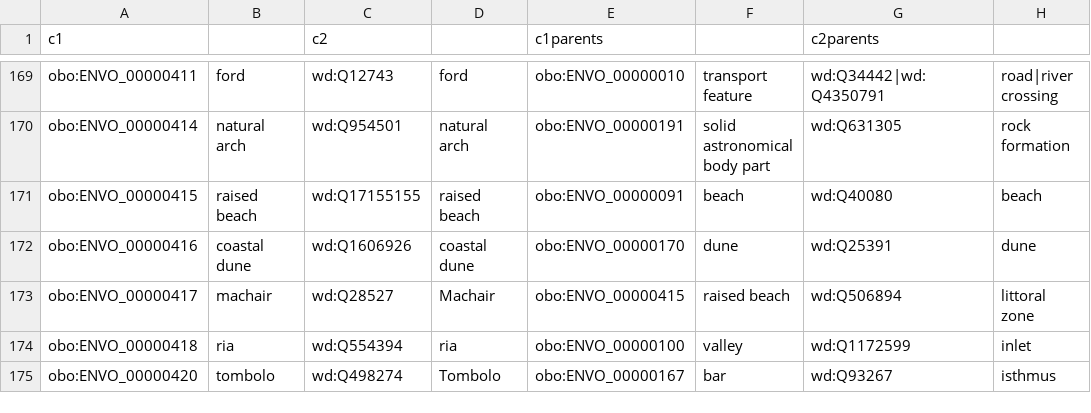
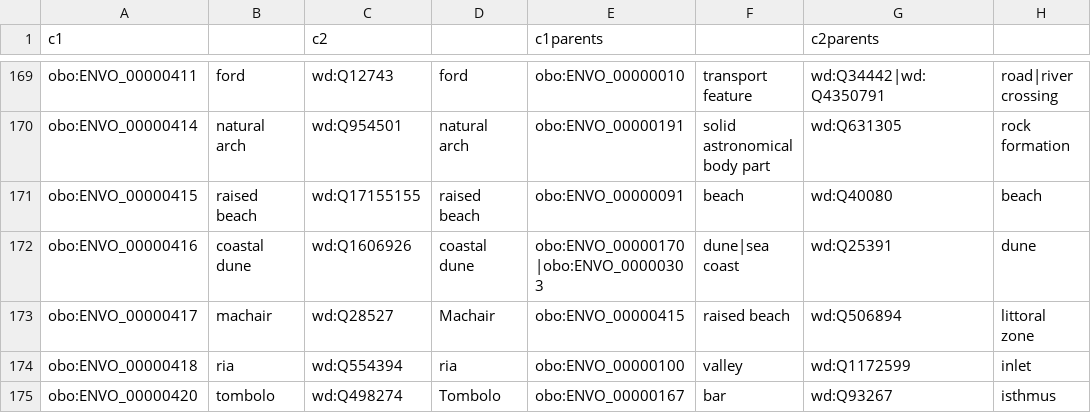
Before and after one commit to INCATools/environments2wikidata, a TSV file: matches/align-high-confidence-envo.tsv, drawn as a sheet; only a part is shown, gaps mark what is left out; the diff covers the shown part only; the diff names each change by its address in the sheet, - before the commit and + after, or states it on an @@ line.

Commit message:
regen envo mappings

```diff
--- a/matches/align-high-confidence-envo.tsv
+++ b/matches/align-high-confidence-envo.tsv
-E172 (c1parents): obo:ENVO_00000170
+E172 (c1parents): obo:ENVO_00000170|obo:ENVO_00000303
-F172: dune
+F172: dune|sea coast
```
Also changed, not shown: 58 edited cells elsewhere in this file, 1 other file.
